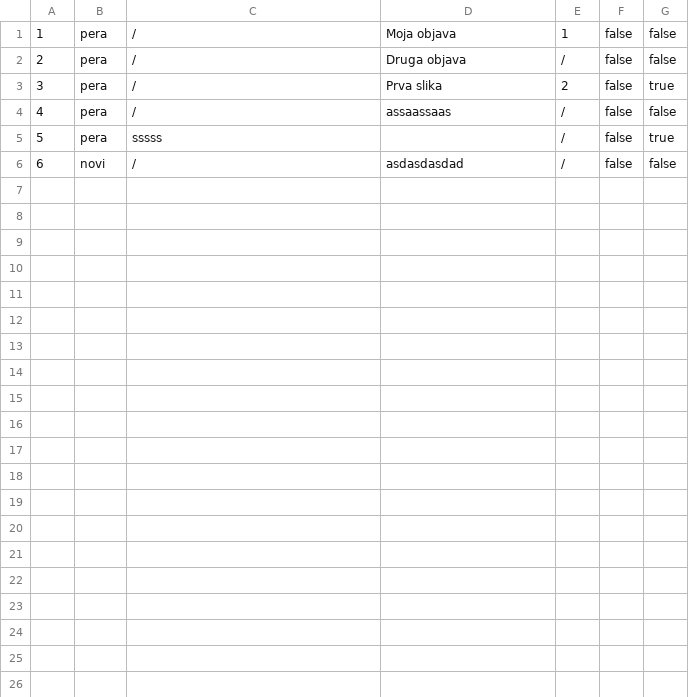
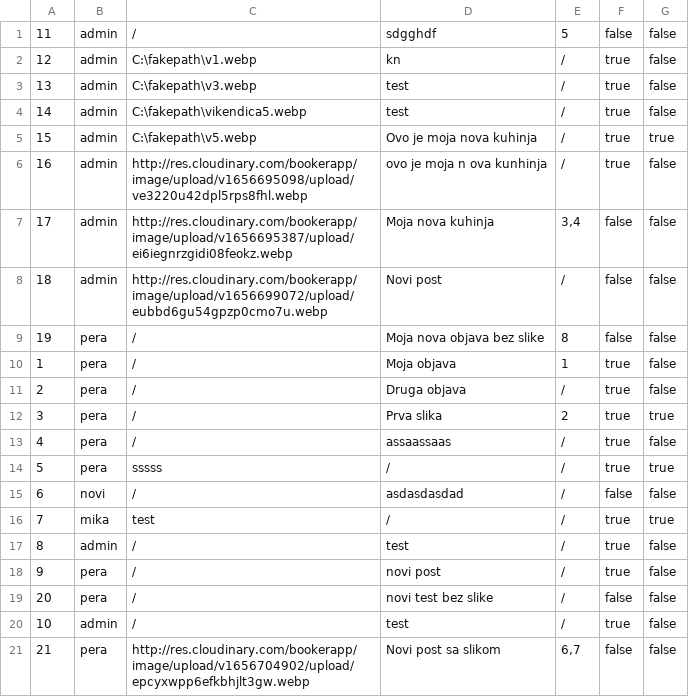
Before and after one commit to dragicevic19/social-network, a CSV file: WP-DrustvenaMreza/static/data/objave.csv, drawn as a sheet.

Commit message:
admin dodaje razlog pri brisanju objava i izmene u dizajnu

```diff
--- a/WP-DrustvenaMreza/static/data/objave.csv
+++ b/WP-DrustvenaMreza/static/data/objave.csv
@@ -1,6 +1,21 @@
-1;pera;/;Moja objava;1;false;false
-2;pera;/;Druga objava;/;false;false
-3;pera;/;Prva slika;2;false;true
-4;pera;/;assaassaas;/;false;false
-5;pera;sssss;;/;false;true
+11;admin;/;sdgghdf;5;false;false
+12;admin;C:\fakepath\v1.webp;kn;/;true;false
+13;admin;C:\fakepath\v3.webp;test;/;true;false
+14;admin;C:\fakepath\vikendica5.webp;test;/;true;false
+15;admin;C:\fakepath\v5.webp;Ovo je moja nova kuhinja;/;true;true
+16;admin;http://res.cloudinary.com/bookerapp/image/upload/v1656695098/upload/ve3220u42dpl5rps8fhl.webp;ovo je moja n ova kunhinja;/;true;false
+17;admin;http://res.cloudinary.com/bookerapp/image/upload/v1656695387/upload/ei6iegnrzgidi08feokz.webp;Moja nova kuhinja;3,4;false;false
+18;admin;http://res.cloudinary.com/bookerapp/image/upload/v1656699072/upload/eubbd6gu54gpzp0cmo7u.webp;Novi post;/;false;false
+19;pera;/;Moja nova objava bez slike;8;false;false
+1;pera;/;Moja objava;1;true;false
+2;pera;/;Druga objava;/;true;false
+3;pera;/;Prva slika;2;true;true
+4;pera;/;assaassaas;/;true;false
+5;pera;sssss;/;/;true;true
 6;novi;/;asdasdasdad;/;false;false
+7;mika;test;/;/;true;true
+8;admin;/;test;/;true;false
+9;pera;/;novi post;/;true;false
+20;pera;/;novi test bez slike;/;false;false
+10;admin;/;test;/;true;false
+21;pera;http://res.cloudinary.com/bookerapp/image/upload/v1656704902/upload/epcyxwpp6efkbhjlt3gw.webp;Novi post sa slikom;6,7;false;false
```
Also changed, not shown: WP-DrustvenaMreza/static/data/korisnici.csv, WP-DrustvenaMreza/static/data/poruke.csv, 14 other files.
